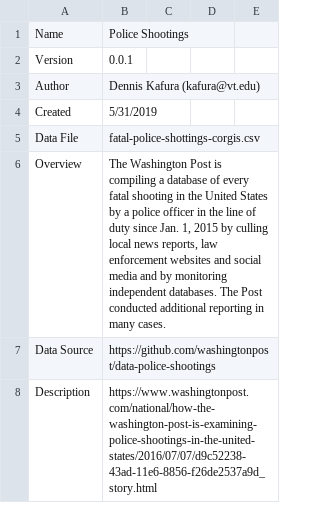
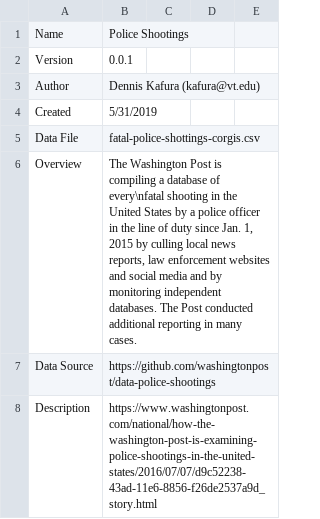
Before and after one commit to corgis-edu/corgis, a CSV file: source/police-shootings/police-shootings-meta.csv, drawn as a sheet; only a part is shown.

Commit message:
Update police-shootings-meta.csv

```diff
--- a/source/police-shootings/police-shootings-meta.csv
+++ b/source/police-shootings/police-shootings-meta.csv
@@ -5,3 +5,3 @@ Created,5/31/2019,,,
 Data File,fatal-police-shottings-corgis.csv,,,
-Overview,"The Washington Post is compiling a database of every fatal shooting in the United States by a police officer in the line of duty since Jan. 1, 2015 by culling local news reports, law enforcement websites and social media and by monitoring independent databases. The Post conducted additional reporting in many cases. ",,,
+Overview,"The Washington Post is compiling a database of every\nfatal shooting in the United States by a police officer in the line of duty since Jan. 1, 2015 by culling local news reports, law enforcement websites and social media and by monitoring independent databases. The Post conducted additional reporting in many cases. ",,,
 Data Source,https://github.com/washingtonpost/data-police-shootings,,,
```
